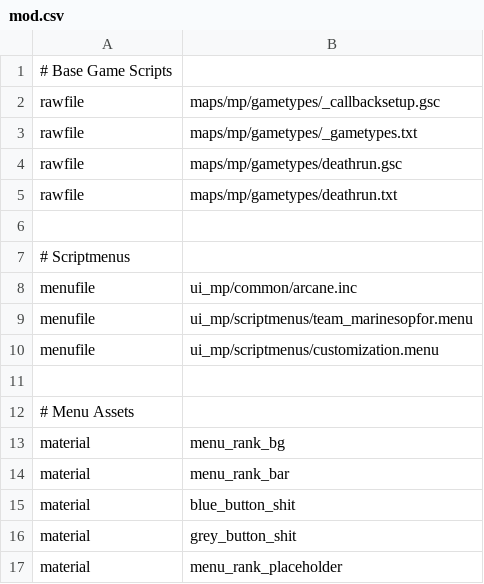
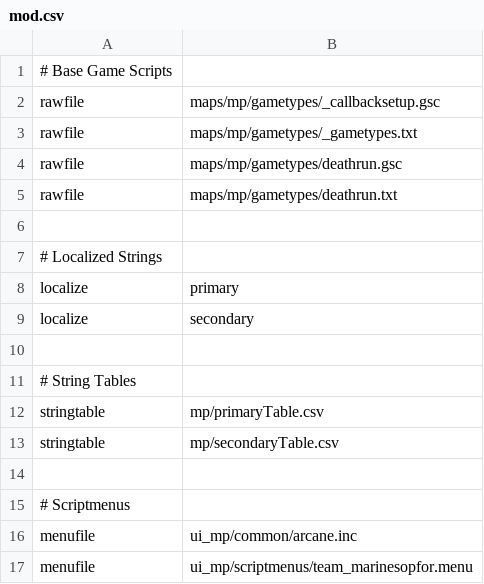
Before and after one commit to Jaxofw/IW3-Deathrun, a CSV file: mod.csv, drawn as a sheet; only a part is shown; the shorter side is filled out with more unchanged rows.

```diff
--- a/mod.csv
+++ b/mod.csv
@@ -6,2 +6,10 @@ rawfile,maps/mp/gametypes/deathrun.txt
 
+# Localized Strings
+localize,primary
+localize,secondary
+
+# String Tables
+stringtable,mp/primaryTable.csv
+stringtable,mp/secondaryTable.csv
+
 # Scriptmenus
```
Also changed, not shown: 10 other files.
